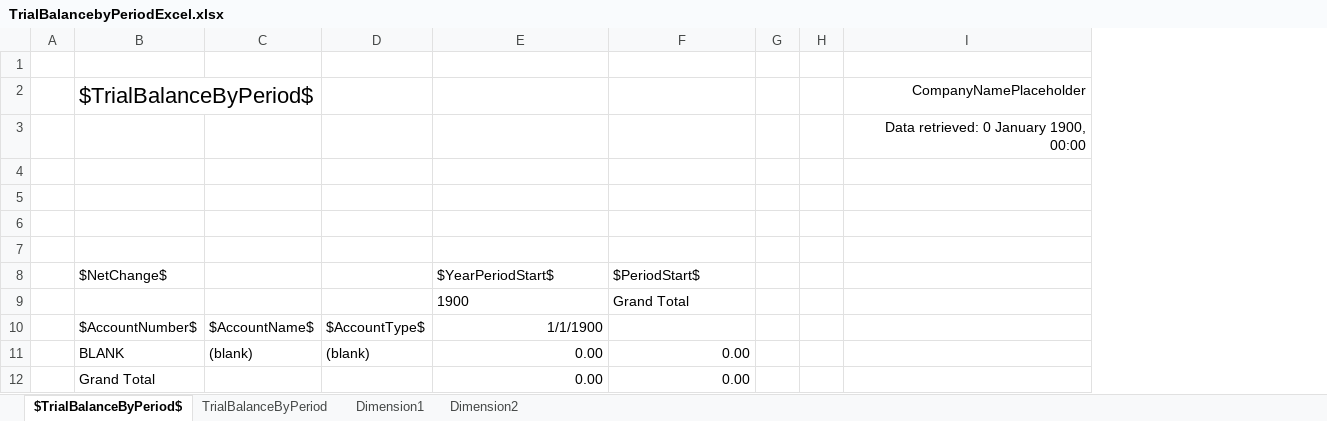
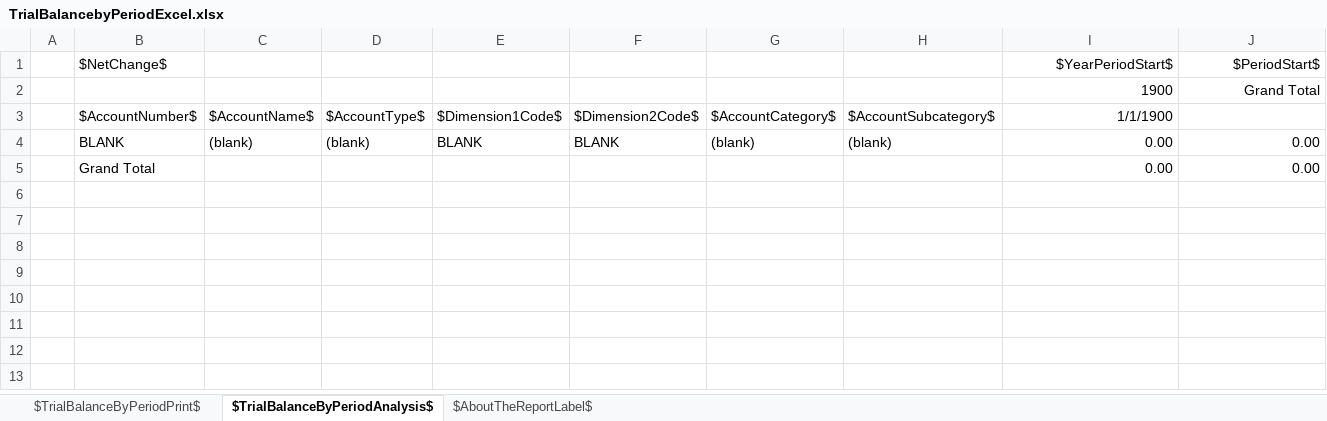
Before and after one commit to microsoft/ALAppExtensions, an Excel workbook: Apps/W1/ExcelReports/app/ReportLayouts/Excel/GeneralLedger/TrialBalancebyPeriodExcel.xlsx, sheet $TrialBalanceByPeriodAnalysis$, drawn as a sheet; values as stored, in another font and other column widths than the file's, no borders; charts and pictures not drawn; removed rows and columns are numbered as before the commit, all else as after; the diff names each change by its address in the sheet, - before the commit and + after, or states it on an @@ line.

Commit message:
Modernize Excel Layout - Trial Balance by Period

```diff
--- a/Apps/W1/ExcelReports/app/ReportLayouts/Excel/GeneralLedger/TrialBalancebyPeriodExcel.xlsx (sheet $TrialBalanceByPeriodAnalysis$)
+++ b/Apps/W1/ExcelReports/app/ReportLayouts/Excel/GeneralLedger/TrialBalancebyPeriodExcel.xlsx (sheet $TrialBalanceByPeriodAnalysis$)
-sheet tab: $TrialBalanceByPeriod$
+sheet tab: $TrialBalanceByPeriodAnalysis$
@@ sheet tab hidden: TrialBalanceByPeriod @@
@@ sheet tab hidden: Dimension1 @@
@@ sheet tab hidden: Dimension2 @@
+sheet tab: $TrialBalanceByPeriodPrint$
+sheet tab: $AboutTheReportLabel$
+column E, rows 3-4: $Dimension1Code$ | BLANK
+column F, rows 3-4: $Dimension2Code$ | BLANK
+column G, rows 3-4: $AccountCategory$ | (blank)
+column H, rows 3-4: $AccountSubcategory$ | (blank)
-column G, empty
-column H, empty
-column I, empty
-row 1: (empty)
-row 2:  | $TrialBalanceByPeriod$ |  |  |  |  |  |  | CompanyNamePlaceholder
-row 3:  |  |  |  |  |  |  |  | Data retrieved: 0 January 1900, 00:00
-row 4: (empty)
-row 5: (empty)
-row 6: (empty)
-row 7: (empty)
-I1:J2 alignment: left
+I1:J2 alignment: right
```
Also changed, not shown: charts or pictures, 1 other file.
